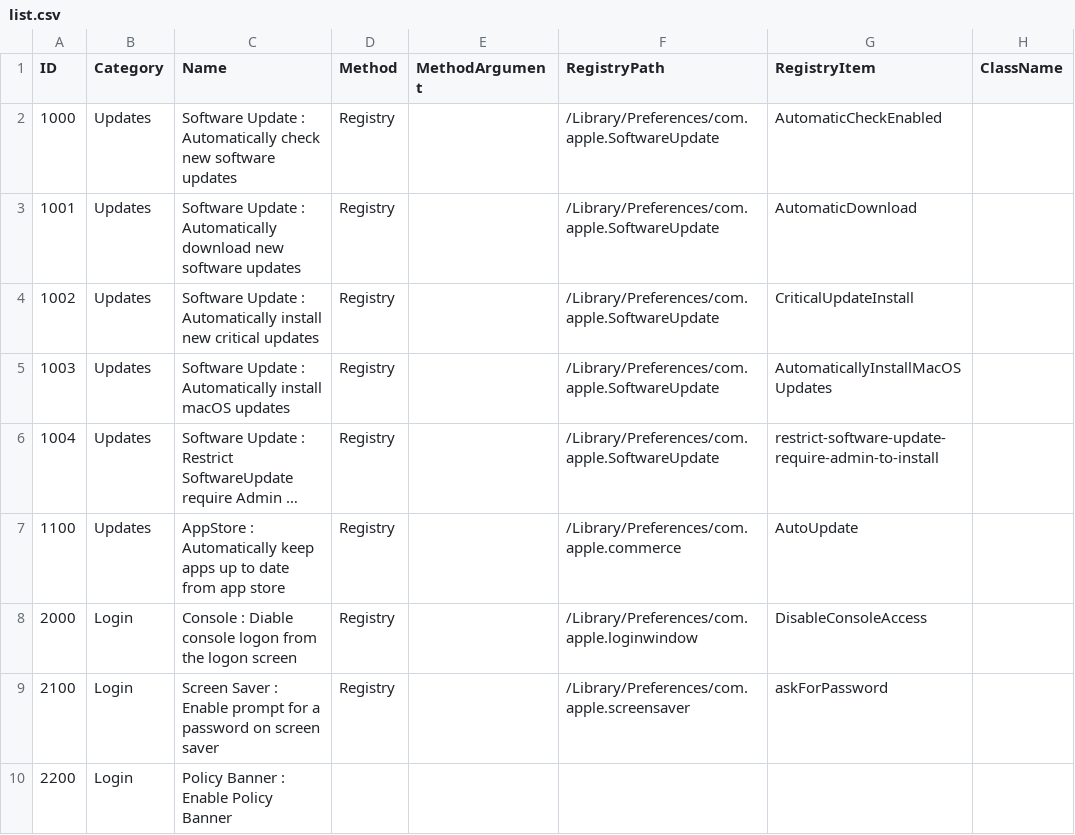
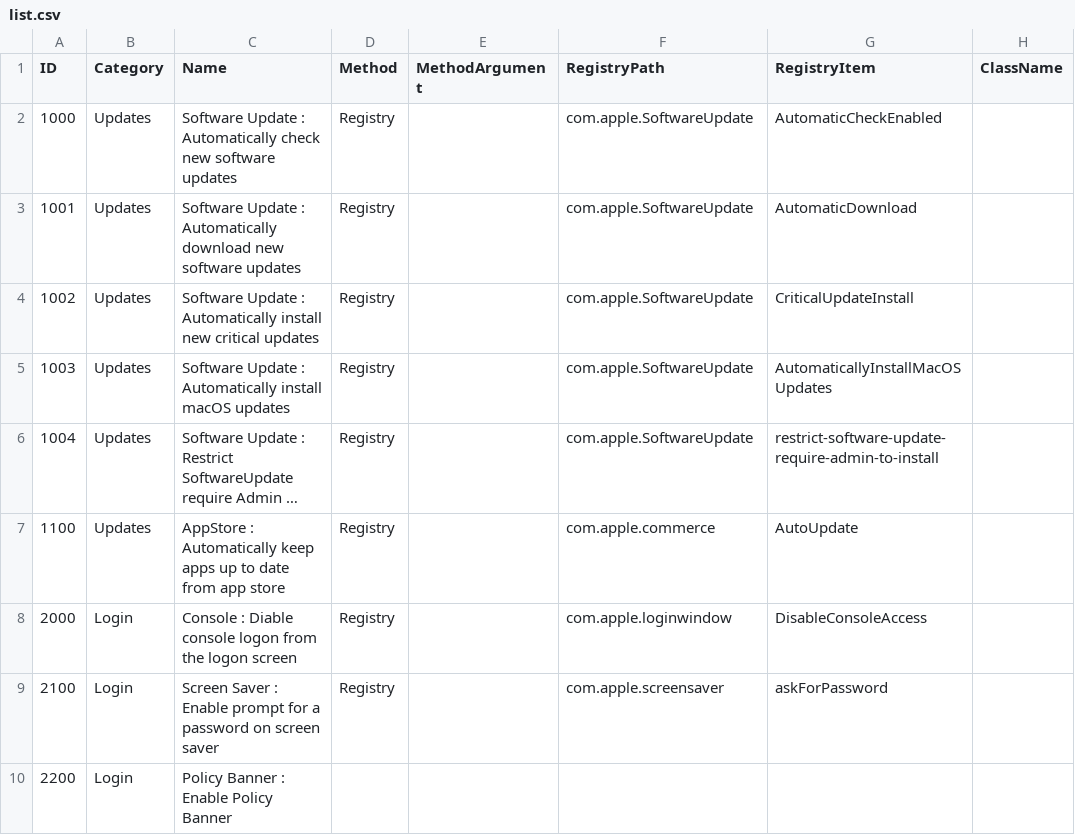
Before and after one commit to ataumo/macos_hardening, a CSV file: list.csv, drawn as a sheet; only a part is shown; long unchanged cells end in …; the diff covers the shown part only; the diff names each change by its address in the sheet, - before the commit and + after, or states it on an @@ line.

Commit message:
Remove absolute targets

```diff
--- a/list.csv
+++ b/list.csv
-F2:F6 (RegistryPath): /Library/Preferences/com.apple.SoftwareUpdate
+F2:F6 (RegistryPath): com.apple.SoftwareUpdate
-F7 (RegistryPath): /Library/Preferences/com.apple.commerce
+F7 (RegistryPath): com.apple.commerce
-F8 (RegistryPath): /Library/Preferences/com.apple.loginwindow
+F8 (RegistryPath): com.apple.loginwindow
-F9 (RegistryPath): /Library/Preferences/com.apple.screensaver
+F9 (RegistryPath): com.apple.screensaver
```
Also changed, not shown: 1 added row and 5 edited cells elsewhere in this file.
